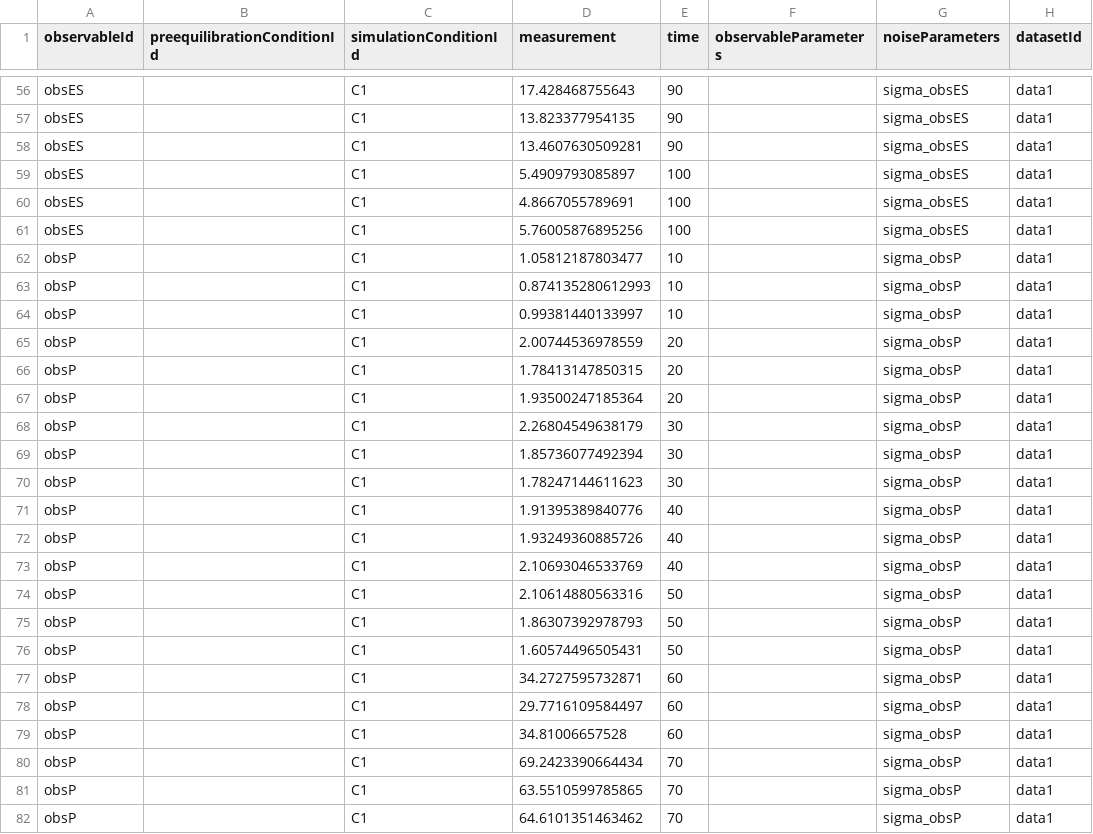
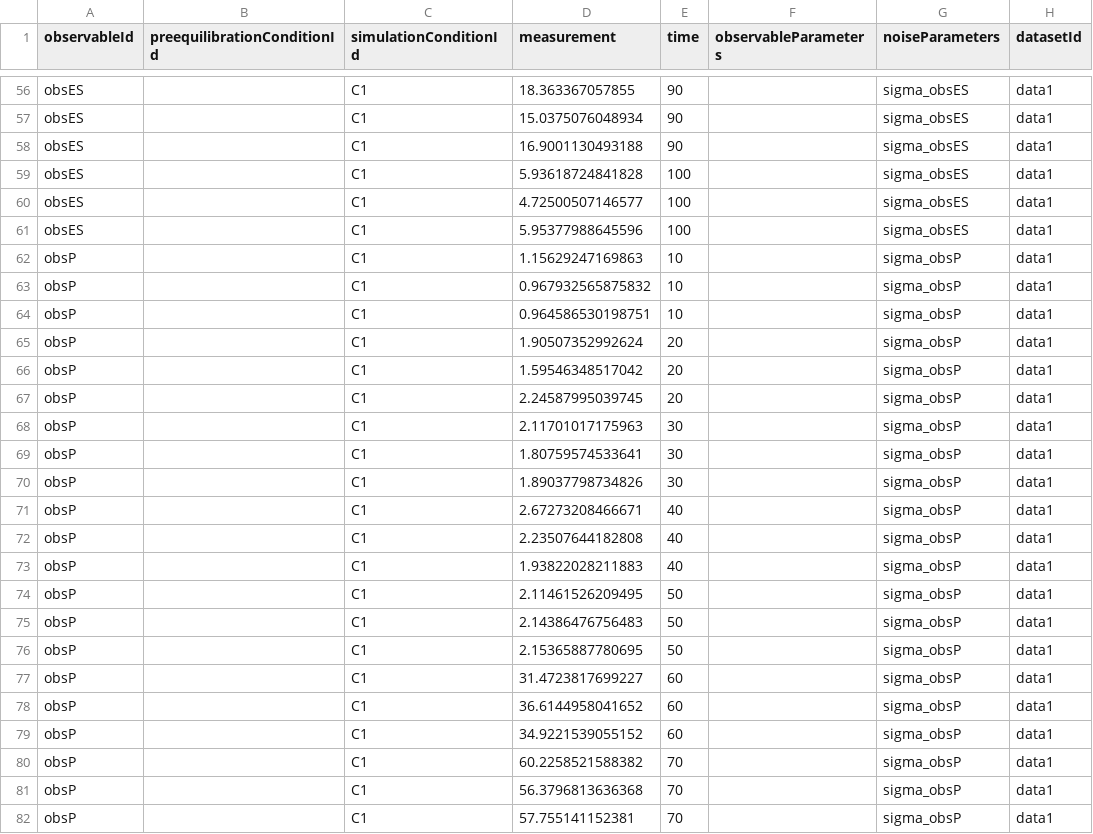
Before and after one commit to dlill/petab, a TSV file: inst/petabExamples/08-EnzymeKinetics-Events/petab/measurementData_petab.tsv, drawn as a sheet; only a part is shown, gaps mark what is left out; the diff covers the shown part only; the diff names each change by its address in the sheet, - before the commit and + after, or states it on an @@ line.

```diff
--- a/inst/petabExamples/08-EnzymeKinetics-Events/petab/measurementData_petab.tsv
+++ b/inst/petabExamples/08-EnzymeKinetics-Events/petab/measurementData_petab.tsv
-D56 (measurement): 17.428468755643
+D56 (measurement): 18.363367057855
-D57 (measurement): 13.823377954135
+D57 (measurement): 15.0375076048934
-D58 (measurement): 13.4607630509281
+D58 (measurement): 16.9001130493188
-D59 (measurement): 5.4909793085897
+D59 (measurement): 5.93618724841828
-D60 (measurement): 4.8667055789691
+D60 (measurement): 4.72500507146577
-D61 (measurement): 5.76005876895256
+D61 (measurement): 5.95377988645596
-D62 (measurement): 1.05812187803477
+D62 (measurement): 1.15629247169863
-D63 (measurement): 0.874135280612993
+D63 (measurement): 0.967932565875832
-D64 (measurement): 0.99381440133997
+D64 (measurement): 0.964586530198751
-D65 (measurement): 2.00744536978559
+D65 (measurement): 1.90507352992624
-D66 (measurement): 1.78413147850315
+D66 (measurement): 1.59546348517042
-D67 (measurement): 1.93500247185364
+D67 (measurement): 2.24587995039745
-D68 (measurement): 2.26804549638179
+D68 (measurement): 2.11701017175963
-D69 (measurement): 1.85736077492394
+D69 (measurement): 1.80759574533641
-D70 (measurement): 1.78247144611623
+D70 (measurement): 1.89037798734826
-D71 (measurement): 1.91395389840776
+D71 (measurement): 2.67273208466671
-D72 (measurement): 1.93249360885726
+D72 (measurement): 2.23507644182808
-D73 (measurement): 2.10693046533769
+D73 (measurement): 1.93822028211883
-D74 (measurement): 2.10614880563316
+D74 (measurement): 2.11461526209495
-D75 (measurement): 1.86307392978793
+D75 (measurement): 2.14386476756483
-D76 (measurement): 1.60574496505431
+D76 (measurement): 2.15365887780695
-D77 (measurement): 34.2727595732871
+D77 (measurement): 31.4723817699227
-D78 (measurement): 29.7716109584497
+D78 (measurement): 36.6144958041652
-D79 (measurement): 34.81006657528
+D79 (measurement): 34.9221539055152
-D80 (measurement): 69.2423390664434
+D80 (measurement): 60.2258521588382
-D81 (measurement): 63.5510599785865
+D81 (measurement): 56.3796813636368
-D82 (measurement): 64.6101351463462
+D82 (measurement): 57.755141152381
```
Also changed, not shown: 93 edited cells elsewhere in this file, inst/petabExamples/08-EnzymeKinetics-Events/petab/parameters_petab.tsv, 33 other files.
